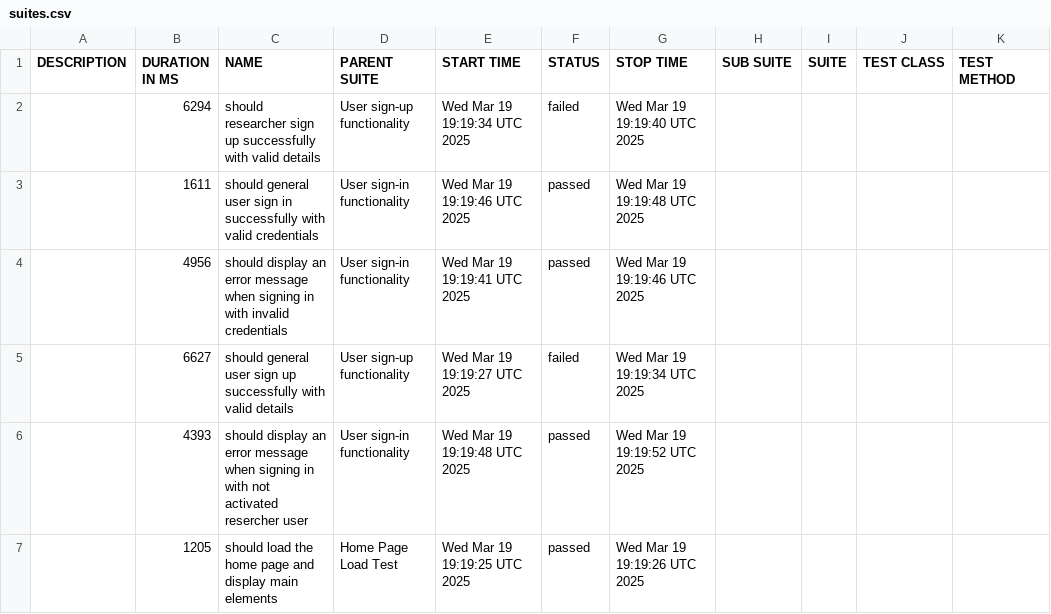
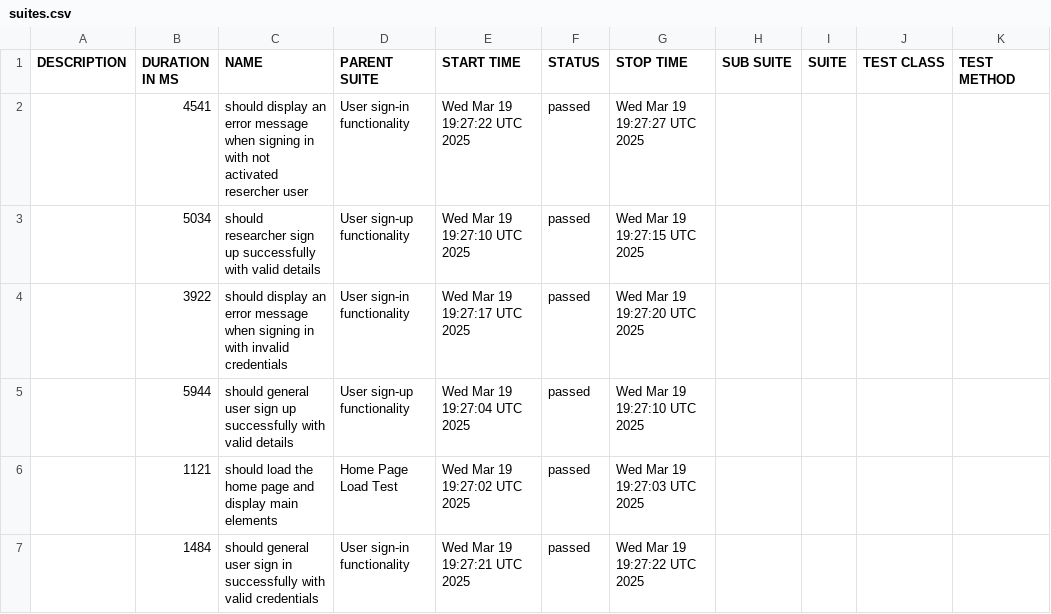
Before and after one commit to udanawetthasinghe/dis, a CSV file: data/suites.csv, drawn as a sheet.

```diff
--- a/data/suites.csv
+++ b/data/suites.csv
@@ -1,7 +1,7 @@
 "DESCRIPTION","DURATION IN MS","NAME","PARENT SUITE","START TIME","STATUS","STOP TIME","SUB SUITE","SUITE","TEST CLASS","TEST METHOD"
-"","6294","should researcher sign up successfully with valid details","User sign-up functionality","Wed Mar 19 19:19:34 UTC 2025","failed","Wed Mar 19 19:19:40 UTC 2025","","","",""
-"","1611","should general user sign in successfully with valid credentials","User sign-in functionality","Wed Mar 19 19:19:46 UTC 2025","passed","Wed Mar 19 19:19:48 UTC 2025","","","",""
-"","4956","should display an error message when signing in with invalid credentials","User sign-in functionality","Wed Mar 19 19:19:41 UTC 2025","passed","Wed Mar 19 19:19:46 UTC 2025","","","",""
-"","6627","should general user sign up successfully with valid details","User sign-up functionality","Wed Mar 19 19:19:27 UTC 2025","failed","Wed Mar 19 19:19:34 UTC 2025","","","",""
-"","4393","should display an error message when signing in with not activated resercher user","User sign-in functionality","Wed Mar 19 19:19:48 UTC 2025","passed","Wed Mar 19 19:19:52 UTC 2025","","","",""
-"","1205","should load the home page and display main elements","Home Page Load Test","Wed Mar 19 19:19:25 UTC 2025","passed","Wed Mar 19 19:19:26 UTC 2025","","","",""
+"","4541","should display an error message when signing in with not activated resercher user","User sign-in functionality","Wed Mar 19 19:27:22 UTC 2025","passed","Wed Mar 19 19:27:27 UTC 2025","","","",""
+"","5034","should researcher sign up successfully with valid details","User sign-up functionality","Wed Mar 19 19:27:10 UTC 2025","passed","Wed Mar 19 19:27:15 UTC 2025","","","",""
+"","3922","should display an error message when signing in with invalid credentials","User sign-in functionality","Wed Mar 19 19:27:17 UTC 2025","passed","Wed Mar 19 19:27:20 UTC 2025","","","",""
+"","5944","should general user sign up successfully with valid details","User sign-up functionality","Wed Mar 19 19:27:04 UTC 2025","passed","Wed Mar 19 19:27:10 UTC 2025","","","",""
+"","1121","should load the home page and display main elements","Home Page Load Test","Wed Mar 19 19:27:02 UTC 2025","passed","Wed Mar 19 19:27:03 UTC 2025","","","",""
+"","1484","should general user sign in successfully with valid credentials","User sign-in functionality","Wed Mar 19 19:27:21 UTC 2025","passed","Wed Mar 19 19:27:22 UTC 2025","","","",""
```
Also changed, not shown: 35 other files.
